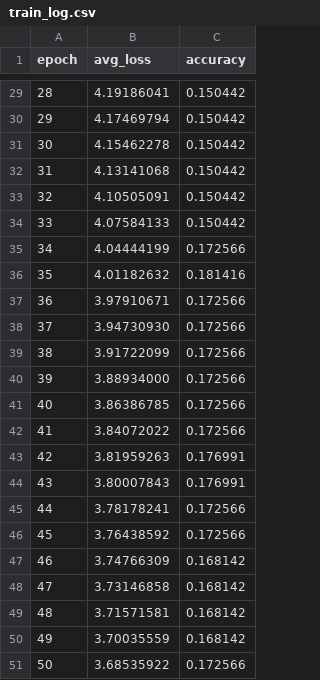
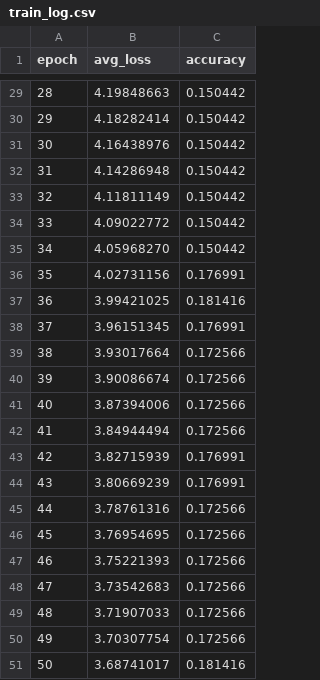
Before and after one commit to toy-gpt/train-500-embeddings, a CSV file: outputs/train_log.csv, drawn as a sheet; only a part is shown, gaps mark what is left out; the diff covers the shown part only.

```diff
--- a/outputs/train_log.csv
+++ b/outputs/train_log.csv
@@ -29,23 +29,23 @@ epoch,avg_loss,accuracy
-28,4.19186041,0.150442
-29,4.17469794,0.150442
-30,4.15462278,0.150442
-31,4.13141068,0.150442
-32,4.10505091,0.150442
-33,4.07584133,0.150442
-34,4.04444199,0.172566
-35,4.01182632,0.181416
-36,3.97910671,0.172566
-37,3.94730930,0.172566
-38,3.91722099,0.172566
-39,3.88934000,0.172566
-40,3.86386785,0.172566
-41,3.84072022,0.172566
-42,3.81959263,0.176991
-43,3.80007843,0.176991
-44,3.78178241,0.172566
-45,3.76438592,0.172566
-46,3.74766309,0.168142
-47,3.73146858,0.168142
-48,3.71571581,0.168142
-49,3.70035559,0.168142
-50,3.68535922,0.172566
+28,4.19848663,0.150442
+29,4.18282414,0.150442
+30,4.16438976,0.150442
+31,4.14286948,0.150442
+32,4.11811149,0.150442
+33,4.09022772,0.150442
+34,4.05968270,0.150442
+35,4.02731156,0.176991
+36,3.99421025,0.181416
+37,3.96151345,0.176991
+38,3.93017664,0.172566
+39,3.90086674,0.172566
+40,3.87394006,0.172566
+41,3.84944494,0.172566
+42,3.82715939,0.176991
+43,3.80669239,0.176991
+44,3.78761316,0.172566
+45,3.76954695,0.172566
+46,3.75221393,0.172566
+47,3.73542683,0.172566
+48,3.71907033,0.172566
+49,3.70307754,0.172566
+50,3.68741017,0.181416
```
Also changed, not shown: 28 edited cells elsewhere in this file, artifacts/02_model_weights.csv, artifacts/03_token_embeddings.csv, 3 other files.
